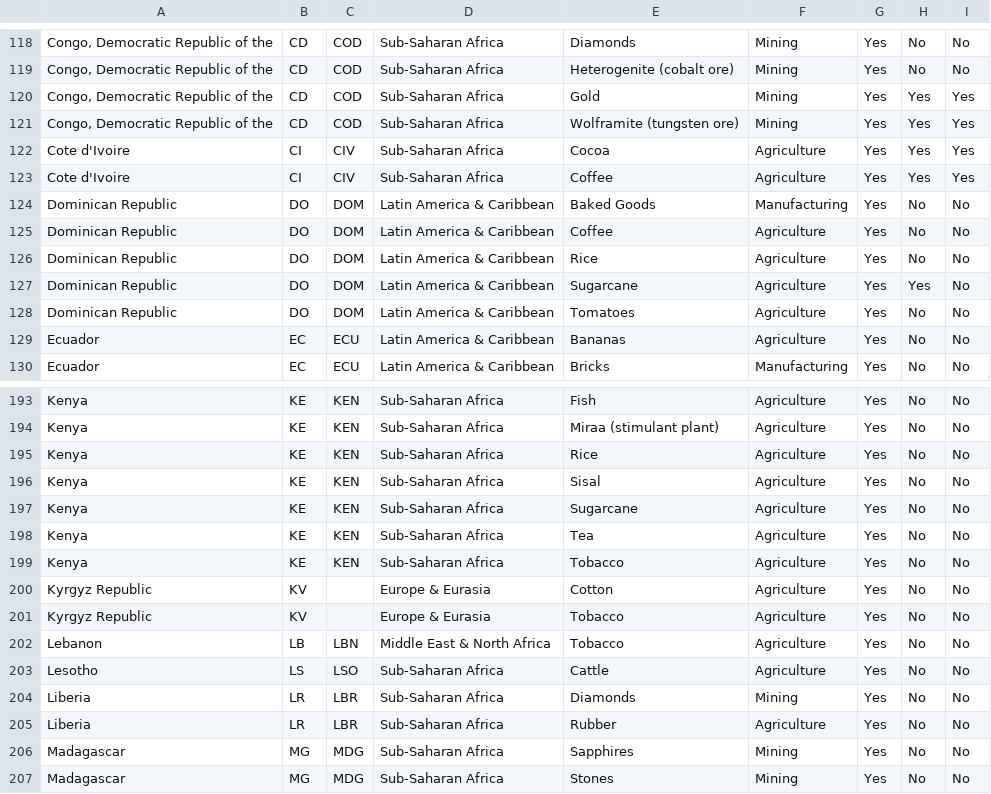
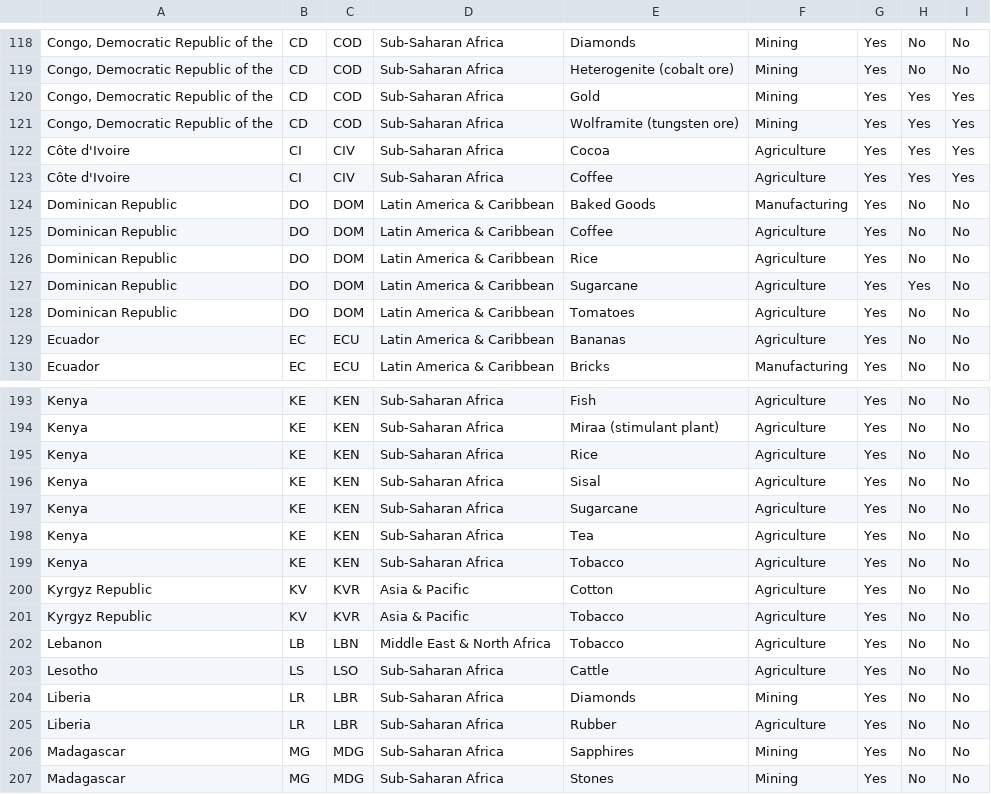
Before and after one commit to jessamynsmith/DOL-ILAB, a CSV file: output/extra/goods_from_XL_2013.csv, drawn as a sheet; only a part is shown, gaps mark what is left out; the diff names each change by its address in the sheet, - before the commit and + after, or states it on an @@ line.

Commit message:
Updated goods script and output files

```diff
--- a/output/extra/goods_from_XL_2013.csv
+++ b/output/extra/goods_from_XL_2013.csv
-A122:A123: Cote d'Ivoire
+A122:A123: Côte d'Ivoire
-C200:C201: (empty)
+C200:C201: KVR
-D200:D201: Europe & Eurasia
+D200:D201: Asia & Pacific
```
Also changed, not shown: 5 other files.
